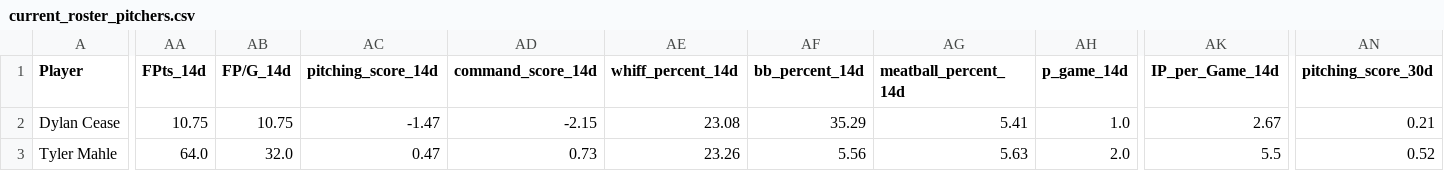
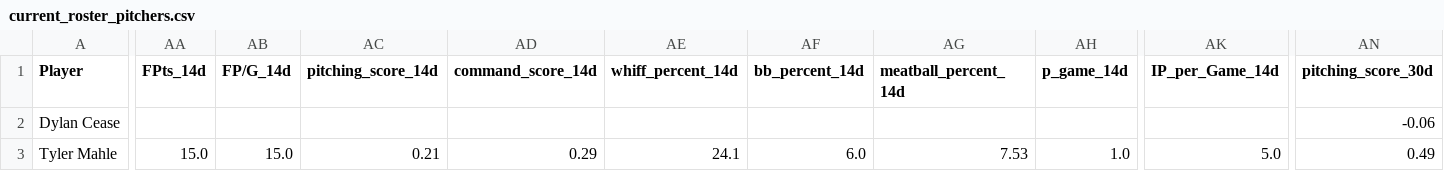
Before and after one commit to youtube-dinner/baseball_analytics, a CSV file: outputs/fantasy_baseball_analytics/current_roster_pitchers.csv, drawn as a sheet; only a part is shown, gaps mark what is left out; the diff covers the shown part only; the diff names each change by its address in the sheet, - before the commit and + after, or states it on an @@ line.

```diff
--- a/outputs/fantasy_baseball_analytics/current_roster_pitchers.csv
+++ b/outputs/fantasy_baseball_analytics/current_roster_pitchers.csv
-AA2 (FPts_14d): 10.75
+AA2 (FPts_14d): (empty)
-AB2 (FP/G_14d): 10.75
+AB2 (FP/G_14d): (empty)
-AC2 (pitching_score_14d): -1.47
+AC2 (pitching_score_14d): (empty)
-AD2 (command_score_14d): -2.15
+AD2 (command_score_14d): (empty)
-AE2 (whiff_percent_14d): 23.08
+AE2 (whiff_percent_14d): (empty)
-AF2 (bb_percent_14d): 35.29
+AF2 (bb_percent_14d): (empty)
-AG2 (meatball_percent_14d): 5.41
+AG2 (meatball_percent_14d): (empty)
-AH2 (p_game_14d): 1.0
+AH2 (p_game_14d): (empty)
-AK2 (IP_per_Game_14d): 2.67
+AK2 (IP_per_Game_14d): (empty)
-AN2 (pitching_score_30d): 0.21
+AN2 (pitching_score_30d): -0.06
-AA3 (FPts_14d): 64.0
+AA3 (FPts_14d): 15.0
-AB3 (FP/G_14d): 32.0
+AB3 (FP/G_14d): 15.0
-AC3 (pitching_score_14d): 0.47
+AC3 (pitching_score_14d): 0.21
-AD3 (command_score_14d): 0.73
+AD3 (command_score_14d): 0.29
-AE3 (whiff_percent_14d): 23.26
+AE3 (whiff_percent_14d): 24.1
-AF3 (bb_percent_14d): 5.56
+AF3 (bb_percent_14d): 6.0
-AG3 (meatball_percent_14d): 5.63
+AG3 (meatball_percent_14d): 7.53
-AH3 (p_game_14d): 2.0
+AH3 (p_game_14d): 1.0
-AK3 (IP_per_Game_14d): 5.5
+AK3 (IP_per_Game_14d): 5.0
-AN3 (pitching_score_30d): 0.52
+AN3 (pitching_score_30d): 0.49
```
Also changed, not shown: 153 edited cells elsewhere in this file, outputs/fantasy_baseball_analytics/current_roster_hitters.csv, outputs/fantasy_baseball_analytics/free_agent_hitters.csv, 20 other files.
